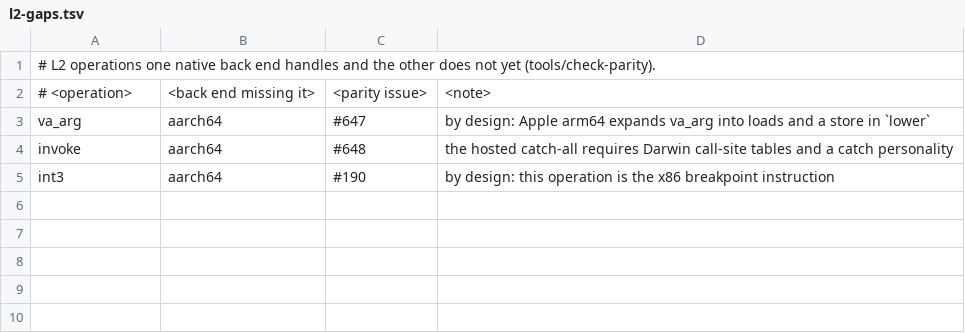
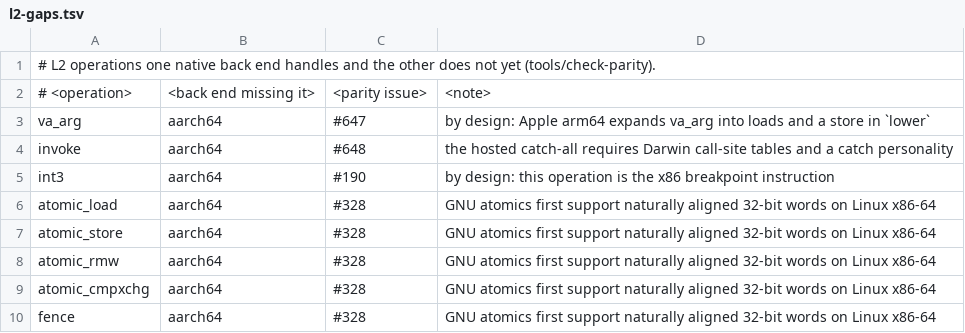
Before and after one commit to yrashk/ycxx, a TSV file: tools/parity/l2-gaps.tsv, drawn as a sheet; the diff names each change by its address in the sheet, - before the commit and + after, or states it on an @@ line.

Commit message:
Lower stateful 32-bit atomics on Linux x86-64 (#1293)
Preserve atomic ordering and compare-exchange results in L2. Verify the state, data types, and legal order combinations at the IR boundary. Lower the first naturally aligned integer operations to AMD64 loads, stores, locked updates and fences ([atomics.order], Intel SDM vol. 2).

Signed-off-by: Yurii Rashkovskii <yrashk@gmail.com>

```diff
--- a/tools/parity/l2-gaps.tsv
+++ b/tools/parity/l2-gaps.tsv
+row 6: atomic_load | aarch64 | #328 | GNU atomics first support naturally aligned 32-bit words on Linux x86-64
+row 7: atomic_store | aarch64 | #328 | GNU atomics first support naturally aligned 32-bit words on Linux x86-64
+row 8: atomic_rmw | aarch64 | #328 | GNU atomics first support naturally aligned 32-bit words on Linux x86-64
+row 9: atomic_cmpxchg | aarch64 | #328 | GNU atomics first support naturally aligned 32-bit words on Linux x86-64
+row 10: fence | aarch64 | #328 | GNU atomics first support naturally aligned 32-bit words on Linux x86-64
```
Also changed, not shown: 6 other files.
